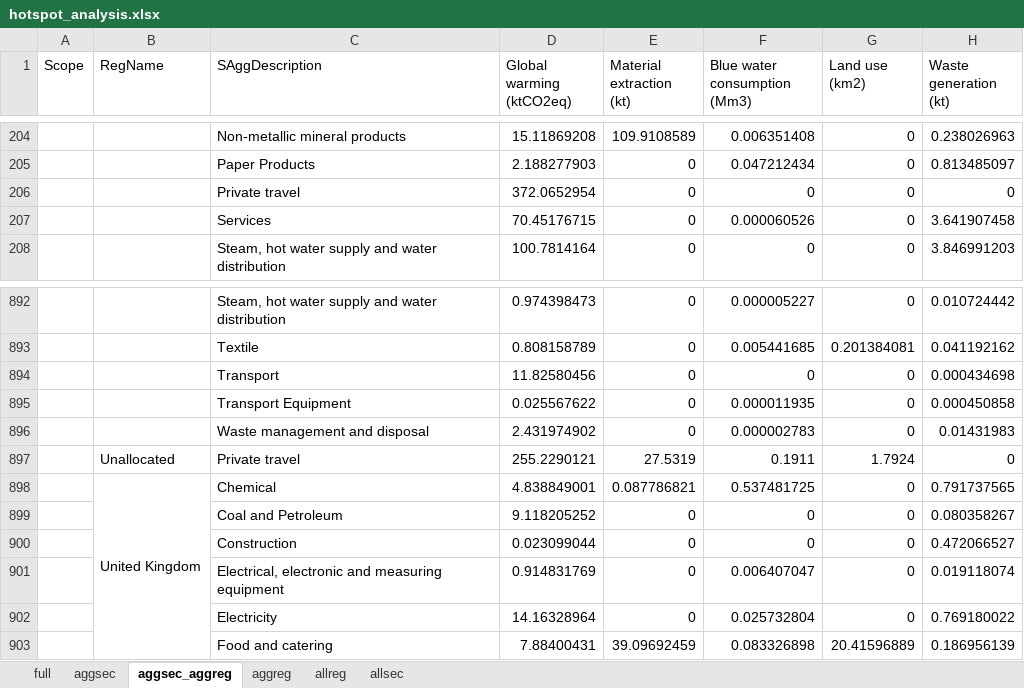
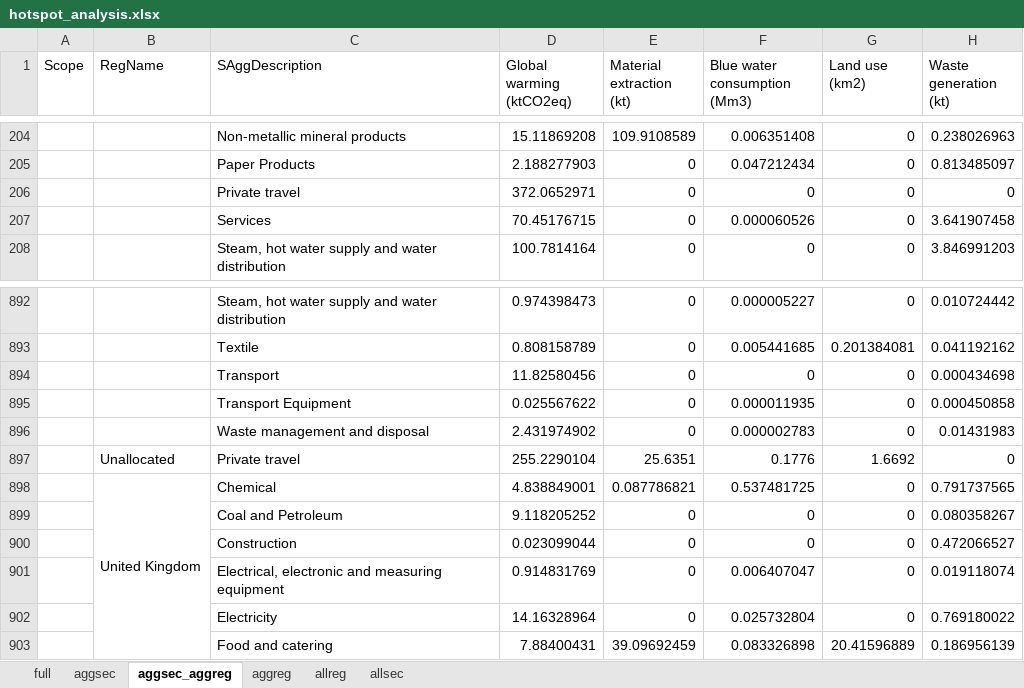
Before and after one commit to Ofir2025/envr-footprint-healthcare-Dk2025, an Excel workbook: data/gold/results/01_eriksen_replication/hotspot_analysis.xlsx, sheet aggsec_aggreg, drawn as a sheet; only a part is shown, gaps mark what is left out; values as stored, in another font and other column widths than the file's, no borders; removed rows and columns are numbered as before the commit, all else as after; the diff names each change by its address in the sheet, - before the commit and + after, or states it on an @@ line.

```diff
--- a/data/gold/results/01_eriksen_replication/hotspot_analysis.xlsx (sheet aggsec_aggreg)
+++ b/data/gold/results/01_eriksen_replication/hotspot_analysis.xlsx (sheet aggsec_aggreg)
-D206 (Global warming (ktCO2eq)): 372.0652954
+D206 (Global warming (ktCO2eq)): 372.0652971
-row 897:  | Unallocated | Private travel | 255.2290121 | 27.5319 | 0.1911 | 1.7924 | 0
+row 897:  | Unallocated | Private travel | 255.2290104 | 25.6351 | 0.1776 | 1.6692 | 0
```
Also changed, not shown: sheet allreg, sheet aggreg, sheet allsec, sheet full, sheet aggsec, data/gold/results/01_eriksen_replication/Hotspot_full_detail.xlsx, data/gold/results/01_eriksen_replication/full_results_tables.xlsx, 31 other files.
